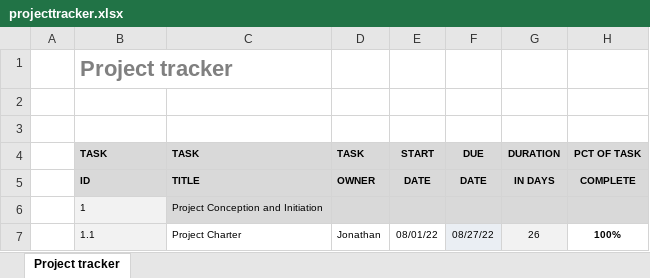
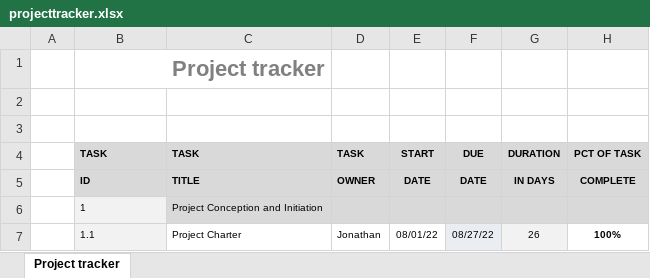
Before and after one commit to dorateq/flask-ml-serverless, an Excel workbook: projecttracker.xlsx, sheet Project tracker, drawn as a sheet; only a part is shown; values as stored, in another font and other column widths than the file's, no borders; conditional formats not drawn; the diff names each change by its address in the sheet, - before the commit and + after, or states it on an @@ line.

Commit message:
Format project tracker

```diff
--- a/projecttracker.xlsx (sheet Project tracker)
+++ b/projecttracker.xlsx (sheet Project tracker)
-B1 alignment: left
+B1 alignment: right
+B1:C1 merged
```
